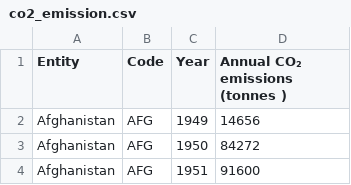
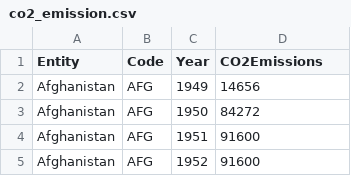
Before and after one commit to tgupta43/Narrative-Visualization-Global-Life-Expectancy, a CSV file: data/co2_emission.csv, drawn as a sheet; only a part is shown; the shorter side is filled out with more unchanged rows.

Commit message:
data

```diff
--- a/data/co2_emission.csv
+++ b/data/co2_emission.csv
@@ -1,2 +1,2 @@
-Entity,Code,Year,Annual CO₂ emissions (tonnes )
+Entity,Code,Year,CO2Emissions
 Afghanistan,AFG,1949,14656
```
